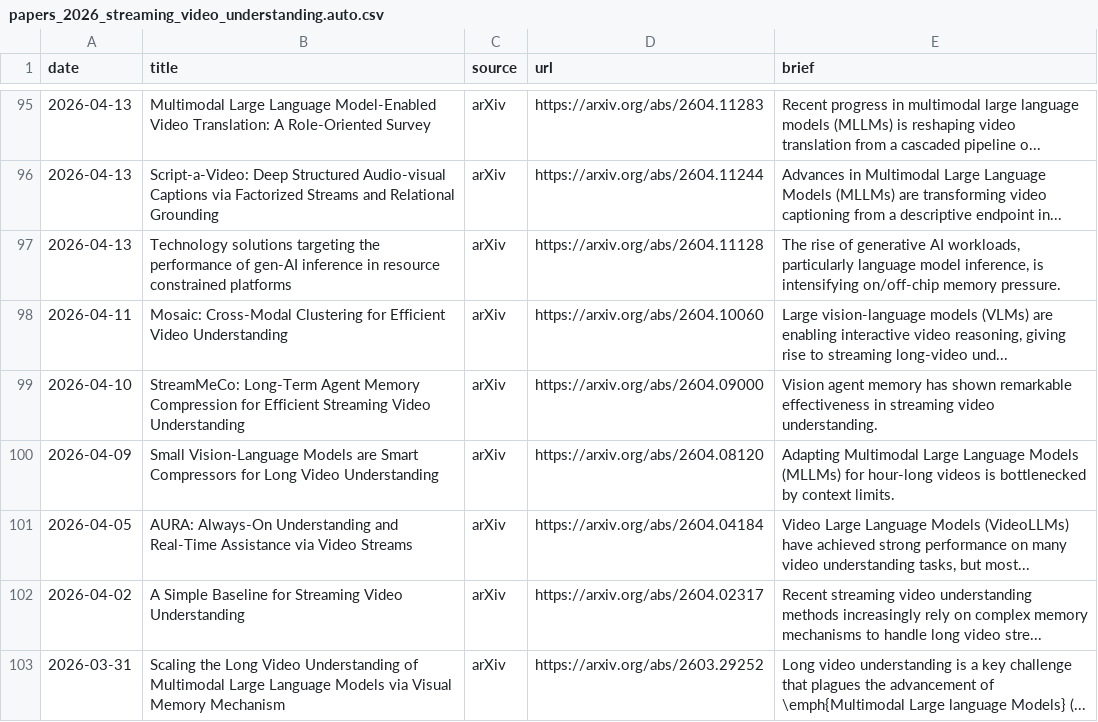
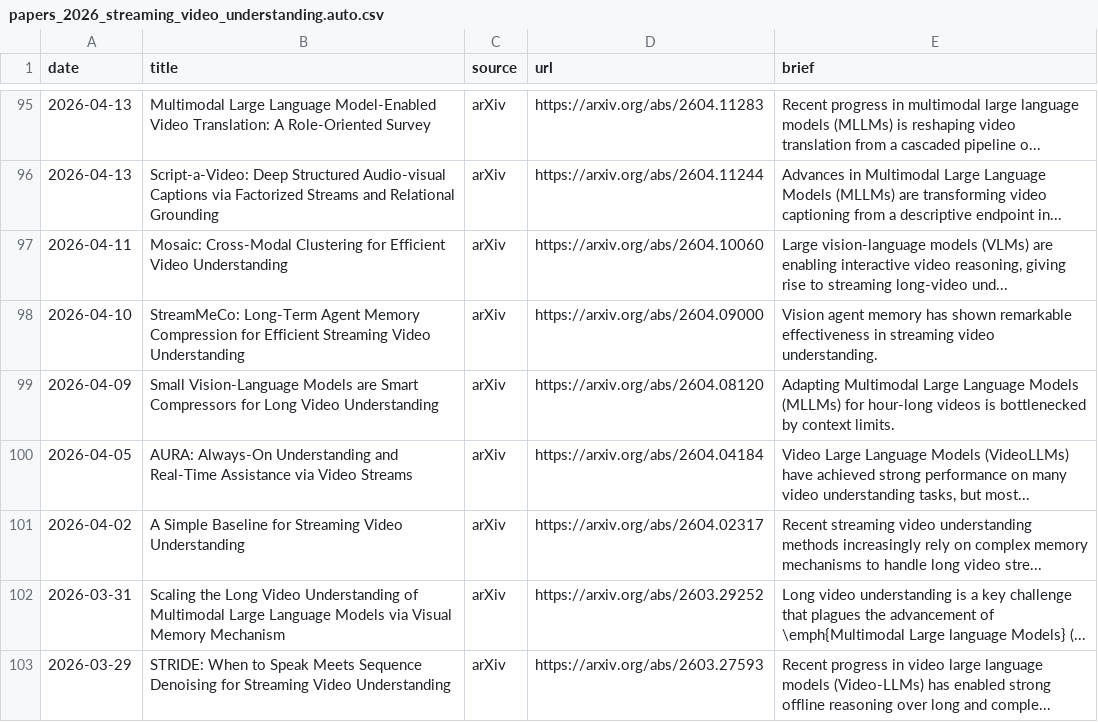
Before and after one commit to hjh123445/streaming-video-understanding-papers-2026, a CSV file: data/papers_2026_streaming_video_understanding.auto.csv, drawn as a sheet; only a part is shown, gaps mark what is left out; the shorter side is filled out with more unchanged rows.

```diff
--- a/data/papers_2026_streaming_video_understanding.auto.csv
+++ b/data/papers_2026_streaming_video_understanding.auto.csv
@@ -96,3 +96,2 @@ date,title,source,url,brief
 2026-04-13,Script-a-Video: Deep Structured Audio-visual Captions via Factorized Streams and Relational Grounding,arXiv,https://arxiv.org/abs/2604.11244,Advances in Multimodal Large Language Models (MLLMs) are transforming video captioning from a descriptive endpoint in...
-2026-04-13,Technology solutions targeting the performance of gen-AI inference in resource constrained platforms,arXiv,https://arxiv.org/abs/2604.11128,"The rise of generative AI workloads, particularly language model inference, is intensifying on/off-chip memory pressure."
 2026-04-11,Mosaic: Cross-Modal Clustering for Efficient Video Understanding,arXiv,https://arxiv.org/abs/2604.10060,"Large vision-language models (VLMs) are enabling interactive video reasoning, giving rise to streaming long-video und..."
```
Also changed, not shown: data/papers_2026_streaming_video_understanding.categories.csv, data/papers_2026_streaming_video_understanding.csv, 1 other file.
